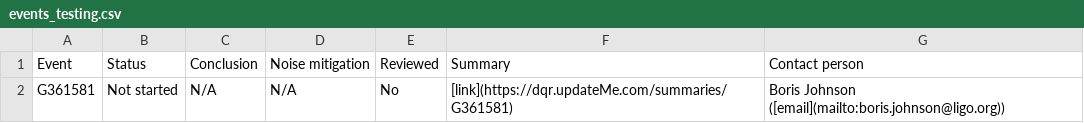
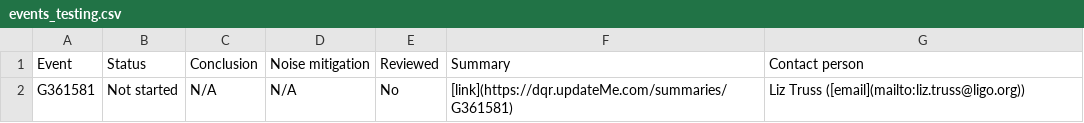
Before and after one commit to siddharth101/event_validation, a CSV file: data/events_testing.csv, drawn as a sheet.

```diff
--- a/data/events_testing.csv
+++ b/data/events_testing.csv
@@ -1,2 +1,2 @@
 Event,Status,Conclusion,Noise mitigation,Reviewed,Summary,Contact person
-G361581,Not started,N/A,N/A,No,[link](https://dqr.updateMe.com/summaries/G361581),Boris Johnson ([email](mailto:boris.johnson@ligo.org))
+G361581,Not started,N/A,N/A,No,[link](https://dqr.updateMe.com/summaries/G361581),Liz Truss ([email](mailto:liz.truss@ligo.org))
```
Also changed, not shown: data/rota_testing.csv, 26 other files.
